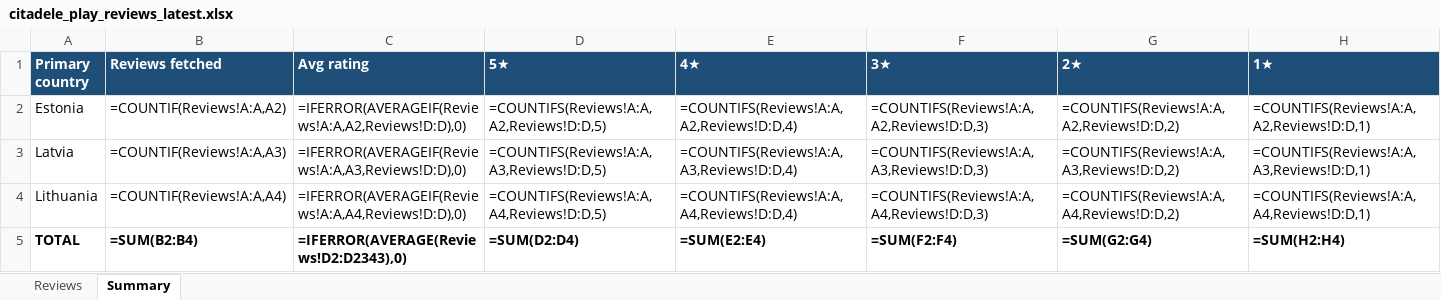
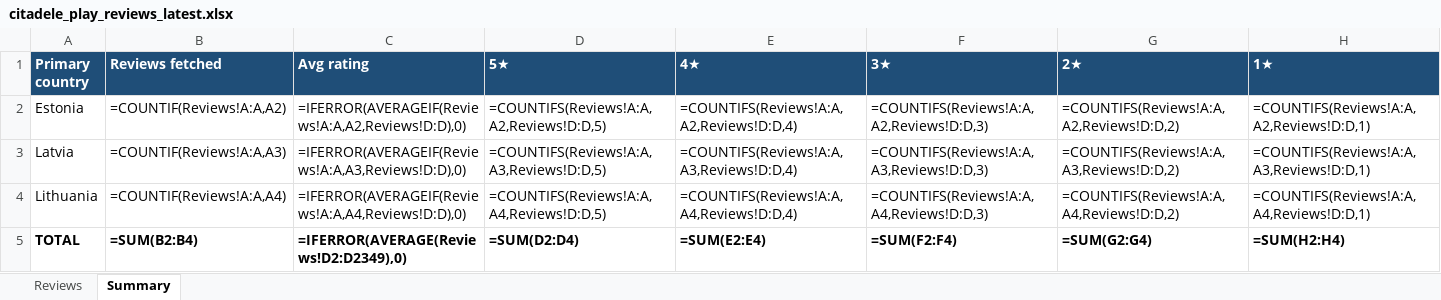
Before and after one commit to KATRINAPAVL/mobile-app-customer-reviews, an Excel workbook: output/citadele_play_reviews_latest.xlsx, sheet Summary, drawn as a sheet; values as stored, in another font and other column widths than the file's, no borders; formulas without a stored value are shown as written; the diff names each change by its address in the sheet, - before the commit and + after, or states it on an @@ line.

```diff
--- a/output/citadele_play_reviews_latest.xlsx (sheet Summary)
+++ b/output/citadele_play_reviews_latest.xlsx (sheet Summary)
-C5 (Avg rating): =IFERROR(AVERAGE(Reviews!D2:D2343),0)
+C5 (Avg rating): =IFERROR(AVERAGE(Reviews!D2:D2349),0)
```
Also changed, not shown: sheet Reviews, 4 other files.
